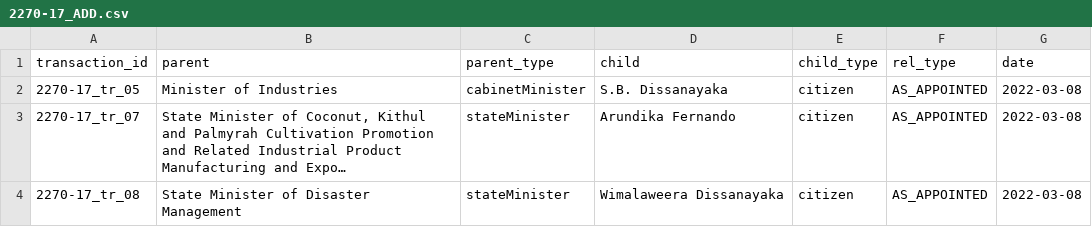
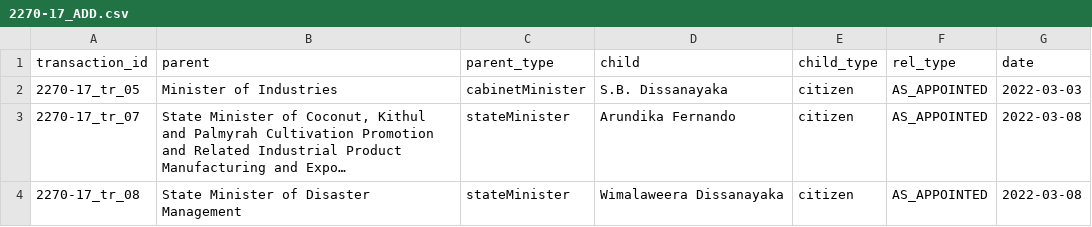
Before and after one commit to zaeema-n/opengin-org, a CSV file: data/people/Gotabaya Rajapaksa/2022-03-08/2270-17_ADD.csv, drawn as a sheet; long unchanged cells end in …; the diff names each change by its address in the sheet, - before the commit and + after, or states it on an @@ line.

Commit message:
Update appointment and termination dates for various ministers in Gotabaya Rajapaksa's records, reflecting changes to transaction dates in the ADD, MOVE, and TERMINATE CSV files.

```diff
--- a/data/people/Gotabaya Rajapaksa/2022-03-08/2270-17_ADD.csv
+++ b/data/people/Gotabaya Rajapaksa/2022-03-08/2270-17_ADD.csv
-G2 (date): 2022-03-08
+G2 (date): 2022-03-03
```
Also changed, not shown: data/people/Gotabaya Rajapaksa/2022-03-08/2270-17_TERMINATE.csv, 1 other file.
